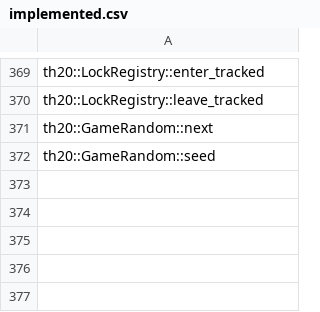
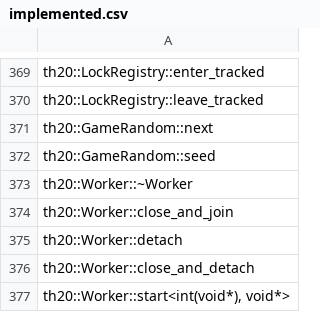
Before and after one commit to N0zoM1z0/th20, a CSV file: config/implemented.csv, drawn as a sheet; only a part is shown, gaps mark what is left out; the diff names each change by its address in the sheet, - before the commit and + after, or states it on an @@ line.

```diff
--- a/config/implemented.csv
+++ b/config/implemented.csv
+row 373: th20::Worker::~Worker
+row 374: th20::Worker::close_and_join
+row 375: th20::Worker::detach
+row 376: th20::Worker::close_and_detach
+row 377: th20::Worker::start<int(void*), void*>
```
Also changed, not shown: config/function-origins.csv, config/known-symbols.csv, 14 other files.
